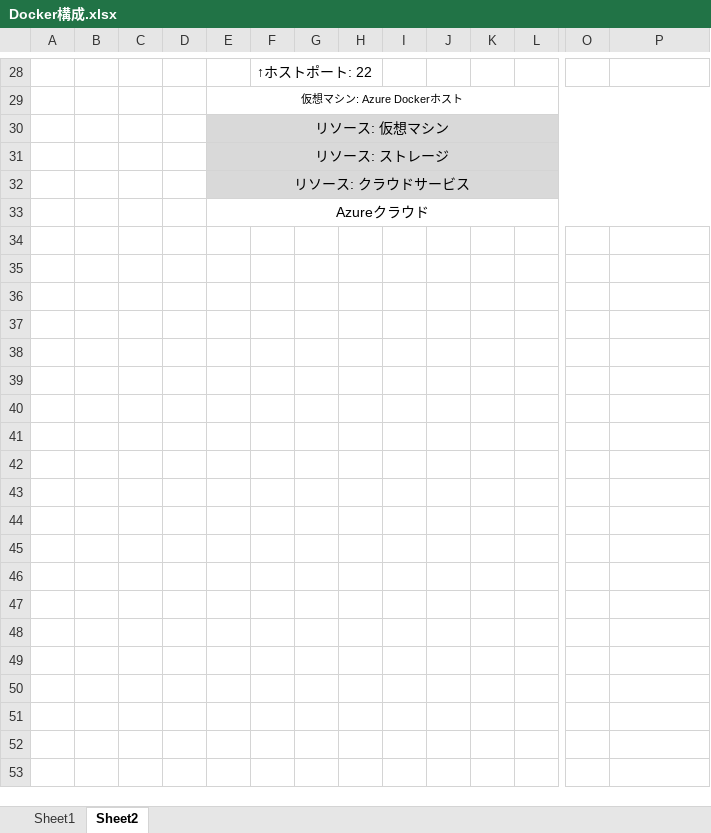
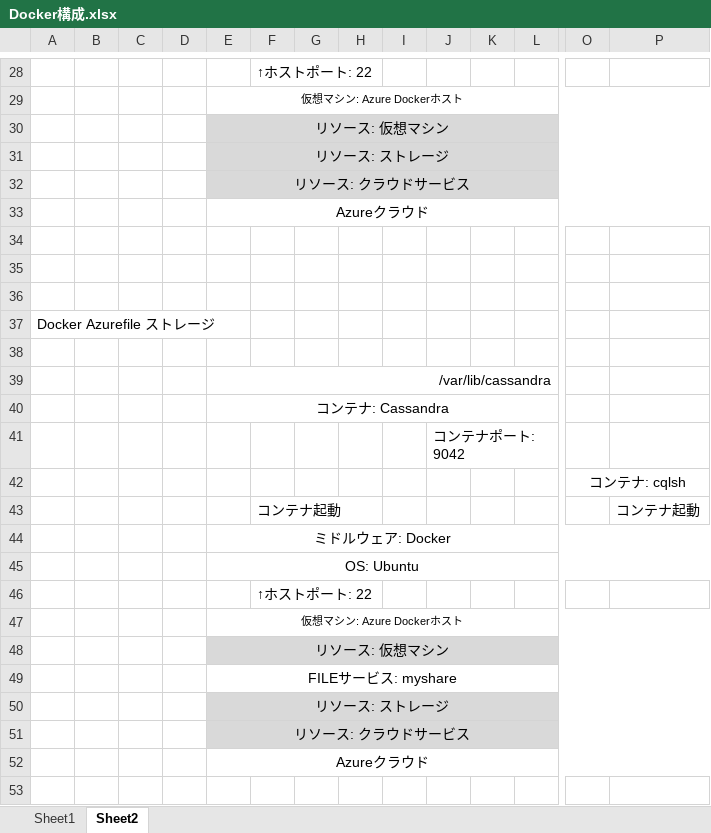
Before and after one commit to te23tsuzo/BuildInsider_Sample, an Excel workbook: article/BuildInsider_1/Docker構成.xlsx, sheet Sheet2, drawn as a sheet; only a part is shown, gaps mark what is left out; values as stored, in another font and other column widths than the file's, no borders; charts and pictures not drawn; rows hold the shown columns only; the diff covers the shown part only; the diff names each change by its address in the sheet, - before the commit and + after, or states it on an @@ line.

```diff
--- a/article/BuildInsider_1/Docker構成.xlsx (sheet Sheet2)
+++ b/article/BuildInsider_1/Docker構成.xlsx (sheet Sheet2)
+row 34: (empty)
+row 35: (empty)
+row 36: (empty)
+row 37: Docker Azurefile ストレージ
+row 38: (empty)
+row 39:  |  |  |  | /var/lib/cassandra
+row 40:  |  |  |  | コンテナ: Cassandra
+row 41:  |  |  |  |  |  |  |  |  | コンテナポート: 9042
+row 42:  |  |  |  |  |  |  |  |  |  |  |  | コンテナ: cqlsh
+row 43:  |  |  |  |  | コンテナ起動 |  |  |  |  |  |  |  | コンテナ起動
+row 44:  |  |  |  | ミドルウェア: Docker
+row 45:  |  |  |  | OS: Ubuntu
+row 46:  |  |  |  |  | ↑ホストポート: 22
+row 47:  |  |  |  | 仮想マシン: Azure Dockerホスト
+row 48:  |  |  |  | リソース: 仮想マシン
+row 49:  |  |  |  | FILEサービス: myshare
+row 50:  |  |  |  | リソース: ストレージ
+row 51:  |  |  |  | リソース: クラウドサービス
+row 52:  |  |  |  | Azureクラウド
+row 53: (empty)
```
Also changed, not shown: 19 added rows elsewhere in this sheet, charts or pictures, 1 other file.
